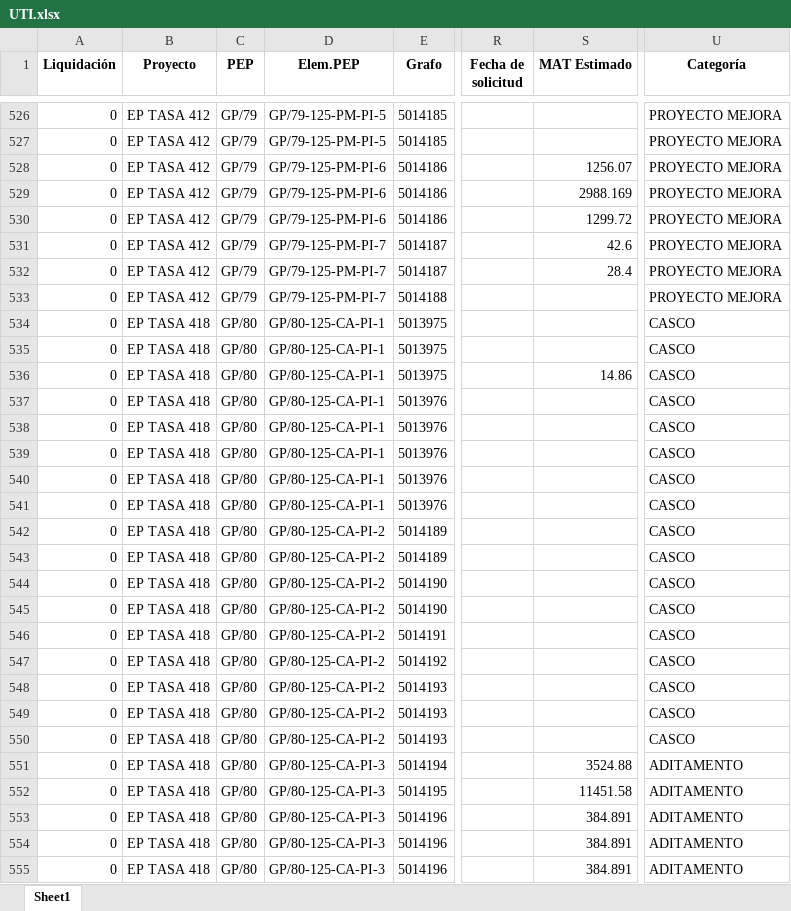
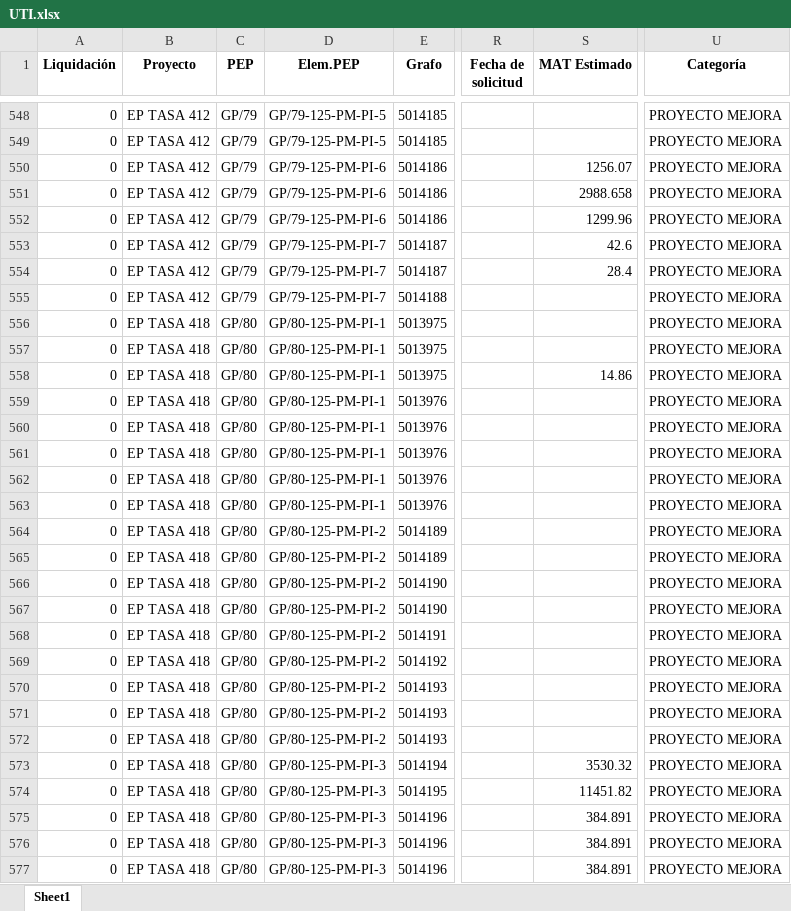
Before and after one commit to ProyectosAstillero/Astillero, an Excel workbook: 2025-1/UTI.xlsx, sheet Sheet1, drawn as a sheet; only a part is shown, gaps mark what is left out; values as stored, in another font and other column widths than the file's, no borders; addresses are those after the commit; the diff covers the shown part only; the diff names each change by its address in the sheet, - before the commit and + after, or states it on an @@ line.

```diff
--- a/2025-1/UTI.xlsx (sheet Sheet1)
+++ b/2025-1/UTI.xlsx (sheet Sheet1)
-S551 (MAT Estimado): 2988.169
+S551 (MAT Estimado): 2988.658
-S552 (MAT Estimado): 1299.72
+S552 (MAT Estimado): 1299.96
-D556:D563 (Elem.PEP): GP/80-125-CA-PI-1
+D556:D563 (Elem.PEP): GP/80-125-PM-PI-1
-U556:U572 (Categoría): CASCO
+U556:U572 (Categoría): PROYECTO MEJORA
-D564:D572 (Elem.PEP): GP/80-125-CA-PI-2
+D564:D572 (Elem.PEP): GP/80-125-PM-PI-2
-D573:D577 (Elem.PEP): GP/80-125-CA-PI-3
+D573:D577 (Elem.PEP): GP/80-125-PM-PI-3
-S573 (MAT Estimado): 3524.88
+S573 (MAT Estimado): 3530.32
-U573:U577 (Categoría): ADITAMENTO
+U573:U577 (Categoría): PROYECTO MEJORA
-S574 (MAT Estimado): 11451.58
+S574 (MAT Estimado): 11451.82
```
Also changed, not shown: 23 added rows, 1 removed row and 208 edited cells elsewhere in this sheet, 2025-1/REDI.xlsx.
